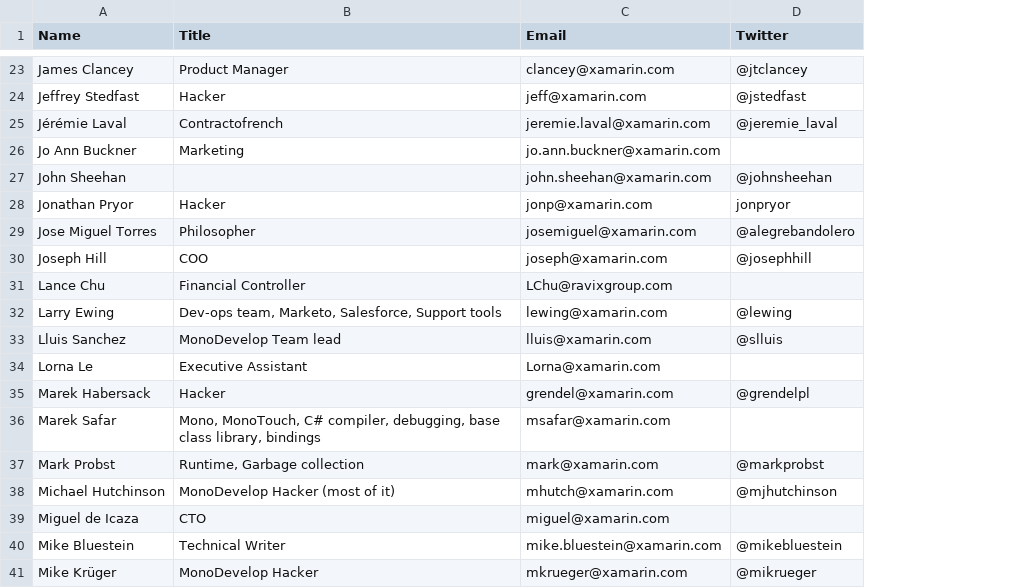
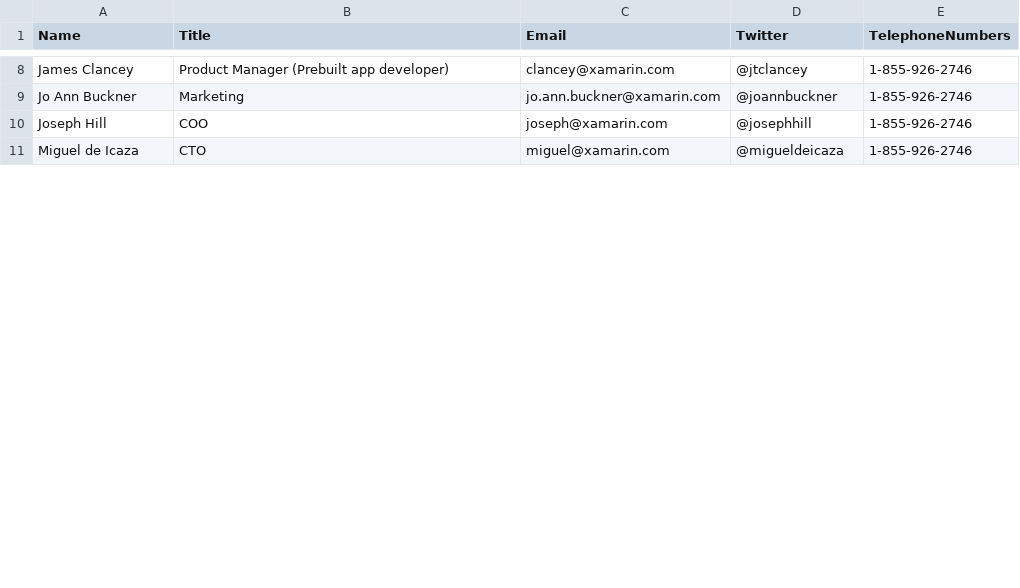
Before and after one commit to xamarin/prebuilt-apps, a CSV file: EmployeeDirectory/Data/XamarinDirectory.csv, drawn as a sheet; only a part is shown, gaps mark what is left out; removed rows and columns are numbered as before the commit, all else as after; the diff covers the shown part only; the diff names each change by its address in the sheet, - before the commit and + after, or states it on an @@ line.

Commit message:
Fixed loading phone numbers from CSV. Refined the Xamarin database. Added default Xamarin favorites.

```diff
--- a/EmployeeDirectory/Data/XamarinDirectory.csv
+++ b/EmployeeDirectory/Data/XamarinDirectory.csv
+column E (TelephoneNumbers), rows 8-11: all 1-855-926-2746
-B8 (Title): Product Manager
+B8 (Title): Product Manager (Prebuilt app developer)
-row 24: Jeffrey Stedfast | Hacker | jeff@xamarin.com | @jstedfast
-row 25: Jérémie Laval | Contractofrench | jeremie.laval@xamarin.com | @jeremie_laval
-D9 (Twitter): (empty)
+D9 (Twitter): @joannbuckner
-row 27: John Sheehan |  | john.sheehan@xamarin.com | @johnsheehan
-row 28: Jonathan Pryor | Hacker | jonp@xamarin.com | jonpryor
-row 29: Jose Miguel Torres | Philosopher | josemiguel@xamarin.com | @alegrebandolero
-row 31: Lance Chu | Financial Controller | LChu@ravixgroup.com
-row 32: Larry Ewing | Dev-ops team, Marketo, Salesforce, Support tools | lewing@xamarin.com | @lewing
-row 33: Lluis Sanchez | MonoDevelop Team lead | lluis@xamarin.com | @slluis
-row 34: Lorna Le | Executive Assistant | Lorna@xamarin.com
-row 35: Marek Habersack | Hacker | grendel@xamarin.com | @grendelpl
-row 36: Marek Safar | Mono, MonoTouch, C# compiler, debugging, base class library, bindings | msafar@xamarin.com
-row 37: Mark Probst | Runtime, Garbage collection | mark@xamarin.com | @markprobst
-row 38: Michael Hutchinson | MonoDevelop Hacker (most of it) | mhutch@xamarin.com | @mjhutchinson
-D11 (Twitter): (empty)
+D11 (Twitter): @migueldeicaza
-row 40: Mike Bluestein | Technical Writer | mike.bluestein@xamarin.com | @mikebluestein
-row 41: Mike Krüger | MonoDevelop Hacker | mkrueger@xamarin.com | @mikrueger
```
Also changed, not shown: 2 added rows, 27 removed rows and 3 edited cells elsewhere in this file, 6 other files.
